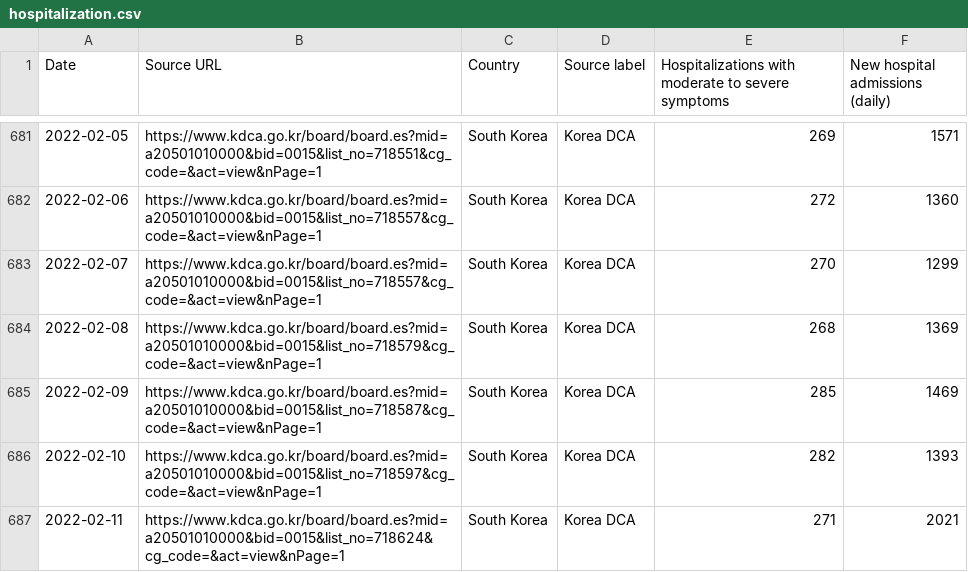
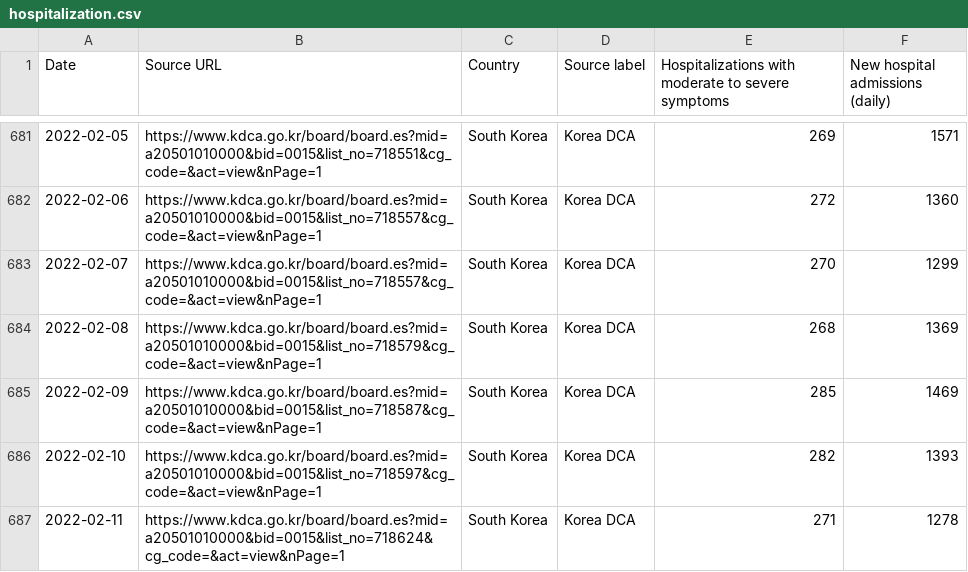
Before and after one commit to WWolf/korea-covid19-hosp-data, a CSV file: hospitalization.csv, drawn as a sheet; only a part is shown, gaps mark what is left out.

Commit message:
Revision of hospitalization by KDCA on 2022-02-11
https://www.kdca.go.kr/board/board.es?mid=a20501010000&bid=0015&list_no=718624&cg_code=&act=view&nPage=1

```diff
--- a/hospitalization.csv
+++ b/hospitalization.csv
@@ -686,2 +686,2 @@ Date,Source URL,Country,Source label,Hospitalizations with moderate to severe sy
 2022-02-10,https://www.kdca.go.kr/board/board.es?mid=a20501010000&bid=0015&list_no=718597&cg_code=&act=view&nPage=1,South Korea,Korea DCA,282,1393
-2022-02-11,https://www.kdca.go.kr/board/board.es?mid=a20501010000&bid=0015&list_no=718624&cg_code=&act=view&nPage=1,South Korea,Korea DCA,271,2021
+2022-02-11,https://www.kdca.go.kr/board/board.es?mid=a20501010000&bid=0015&list_no=718624&cg_code=&act=view&nPage=1,South Korea,Korea DCA,271,1278
```
